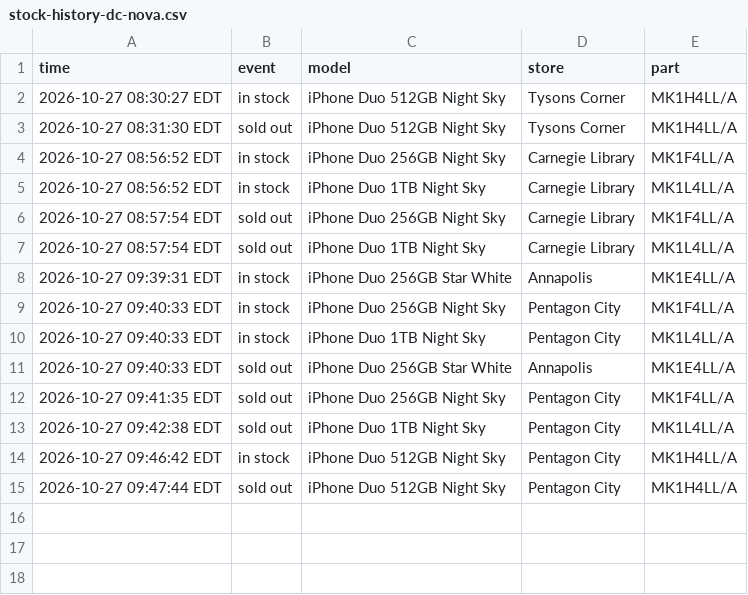
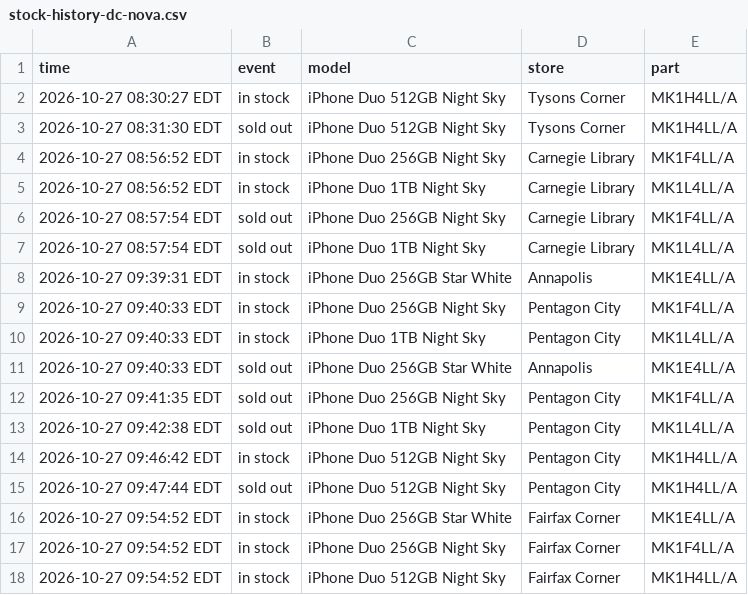
Before and after one commit to abkicks516/iphone-duo-monitor, a CSV file: stock-history-dc-nova.csv, drawn as a sheet; the diff names each change by its address in the sheet, - before the commit and + after, or states it on an @@ line.

Commit message:
Stock history: 3 in, 0 out

```diff
--- a/stock-history-dc-nova.csv
+++ b/stock-history-dc-nova.csv
+row 16: 2026-10-27 09:54:52 EDT | in stock | iPhone Duo 256GB Star White | Fairfax Corner | MK1E4LL/A
+row 17: 2026-10-27 09:54:52 EDT | in stock | iPhone Duo 256GB Night Sky | Fairfax Corner | MK1F4LL/A
+row 18: 2026-10-27 09:54:52 EDT | in stock | iPhone Duo 512GB Night Sky | Fairfax Corner | MK1H4LL/A
```
